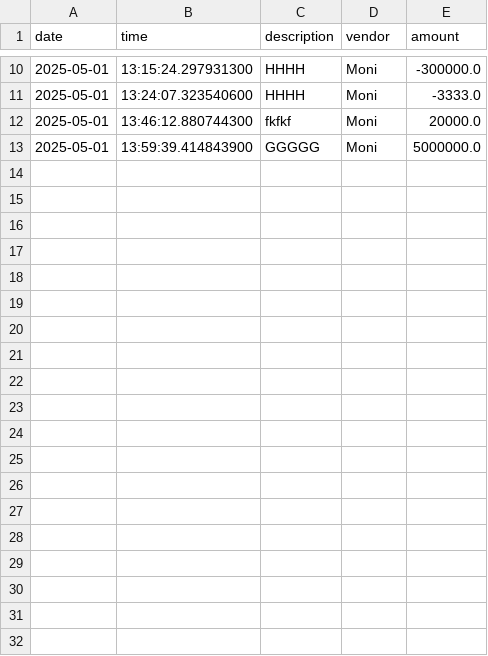
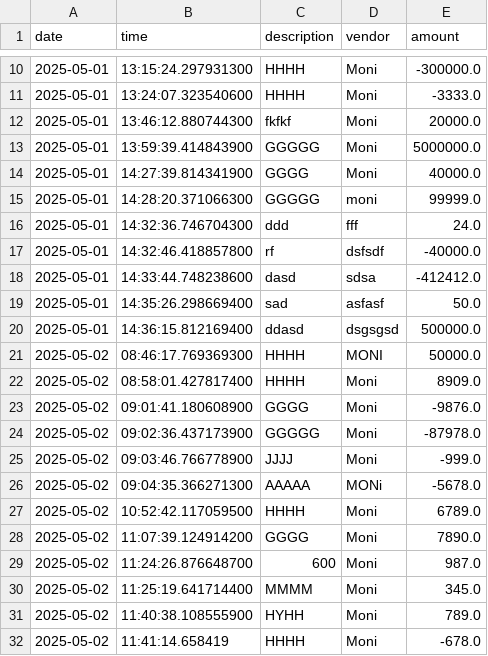
Before and after one commit to InomRai/LearnToCode_Capstones, a CSV file: BudgetManager/src/main/resources/transactions.csv, drawn as a sheet; only a part is shown, gaps mark what is left out; the diff names each change by its address in the sheet, - before the commit and + after, or states it on an @@ line.

```diff
--- a/BudgetManager/src/main/resources/transactions.csv
+++ b/BudgetManager/src/main/resources/transactions.csv
+row 14: 2025-05-01 | 14:27:39.814341900 | GGGG | Moni | 40000.0
+row 15: 2025-05-01 | 14:28:20.371066300 | GGGGG | moni | 99999.0
+row 16: 2025-05-01 | 14:32:36.746704300 | ddd | fff | 24.0
+row 17: 2025-05-01 | 14:32:46.418857800 | rf | dsfsdf | -40000.0
+row 18: 2025-05-01 | 14:33:44.748238600 | dasd | sdsa | -412412.0
+row 19: 2025-05-01 | 14:35:26.298669400 | sad | asfasf | 50.0
+row 20: 2025-05-01 | 14:36:15.812169400 | ddasd | dsgsgsd | 500000.0
+row 21: 2025-05-02 | 08:46:17.769369300 | HHHH | MONI | 50000.0
+row 22: 2025-05-02 | 08:58:01.427817400 | HHHH | Moni | 8909.0
+row 23: 2025-05-02 | 09:01:41.180608900 | GGGG | Moni | -9876.0
+row 24: 2025-05-02 | 09:02:36.437173900 | GGGGG | Moni | -87978.0
+row 25: 2025-05-02 | 09:03:46.766778900 | JJJJ | Moni | -999.0
+row 26: 2025-05-02 | 09:04:35.366271300 | AAAAA | MONi | -5678.0
+row 27: 2025-05-02 | 10:52:42.117059500 | HHHH | Moni | 6789.0
+row 28: 2025-05-02 | 11:07:39.124914200 | GGGG | Moni | 7890.0
+row 29: 2025-05-02 | 11:24:26.876648700 | 600 | Moni | 987.0
+row 30: 2025-05-02 | 11:25:19.641714400 | MMMM | Moni | 345.0
+row 31: 2025-05-02 | 11:40:38.108555900 | HYHH | Moni | 789.0
+row 32: 2025-05-02 | 11:41:14.658419 | HHHH | Moni | -678.0
```
Also changed, not shown: 4 other files.
